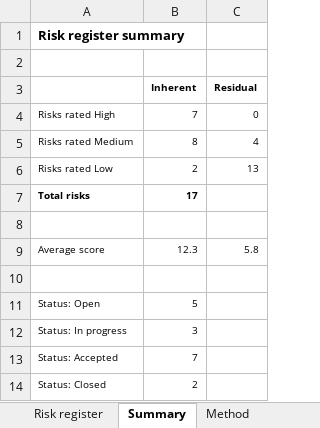
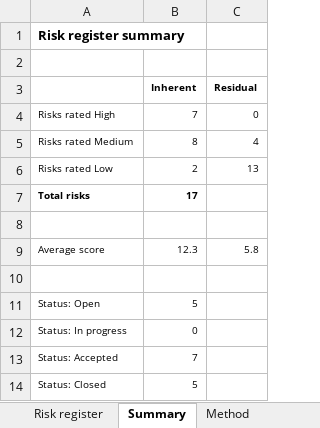
Before and after one commit to ziad-abb/aws-cloud-security-lab, an Excel workbook: reports/risk-register.xlsx, sheet Summary, drawn as a sheet; values as stored, in another font and other column widths than the file's, no borders; the diff names each change by its address in the sheet, - before the commit and + after, or states it on an @@ line.

Commit message:
Phase 5 done: Prowler #3 (CIS 67.71%), sanitized summary, register + README updated

```diff
--- a/reports/risk-register.xlsx (sheet Summary)
+++ b/reports/risk-register.xlsx (sheet Summary)
-B12 (Inherent): 3
+B12 (Inherent): 0
-B14 (Inherent): 2
+B14 (Inherent): 5
```
Also changed, not shown: sheet Risk register, 7 other files.
